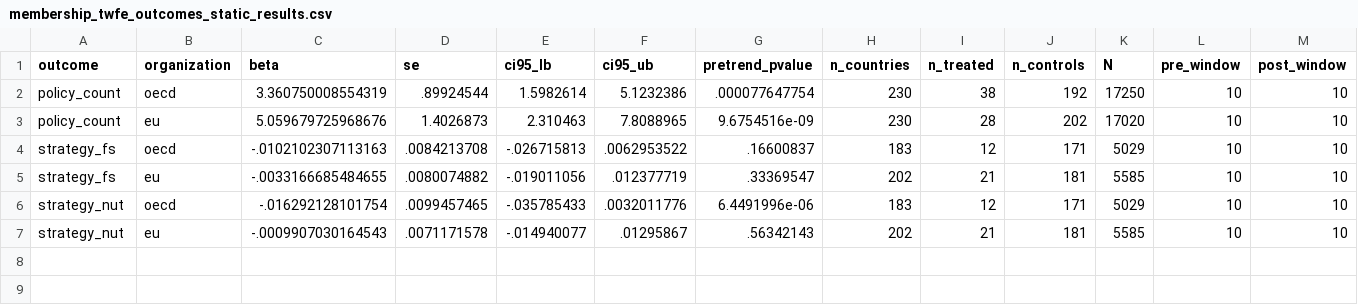
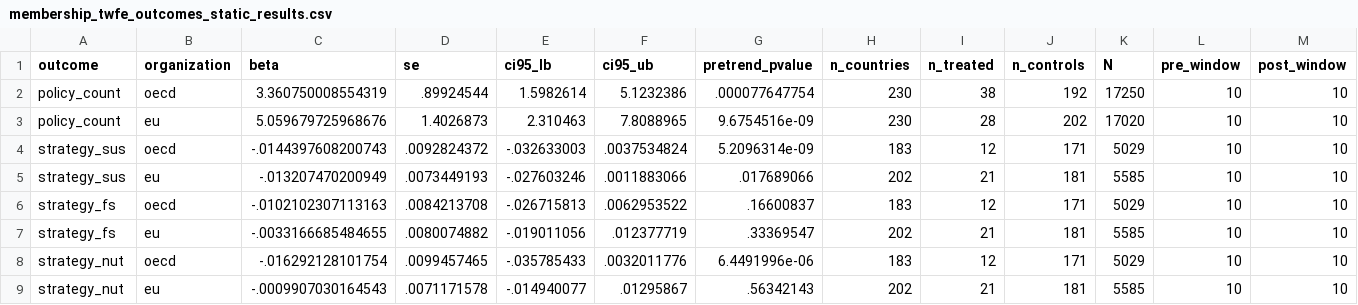
Before and after one commit to dgonzalezgonzalez/faolex-analysis, a CSV file: output/econometrics/membership_twfe_outcomes_static_results.csv, drawn as a sheet; only a part is shown; rows hold the shown columns only; the diff names each change by its address in the sheet, - before the commit and + after, or states it on an @@ line.

```diff
--- a/output/econometrics/membership_twfe_outcomes_static_results.csv
+++ b/output/econometrics/membership_twfe_outcomes_static_results.csv
+row 4: strategy_sus | oecd | -.0144397608200743 | .0092824372 | -.032633003 | .0037534824 | 5.2096314e-09 | 183 | 12 | 171 | 5029 | 10 | 10
+row 5: strategy_sus | eu | -.013207470200949 | .0073449193 | -.027603246 | .0011883066 | .017689066 | 202 | 21 | 181 | 5585 | 10 | 10
```
Also changed, not shown: output/econometrics/membership_twfe_outcomes_by_side_static_results.csv, output/econometrics/membership_twfe_outcomes_eventstudy_results.csv, 26 other files.
